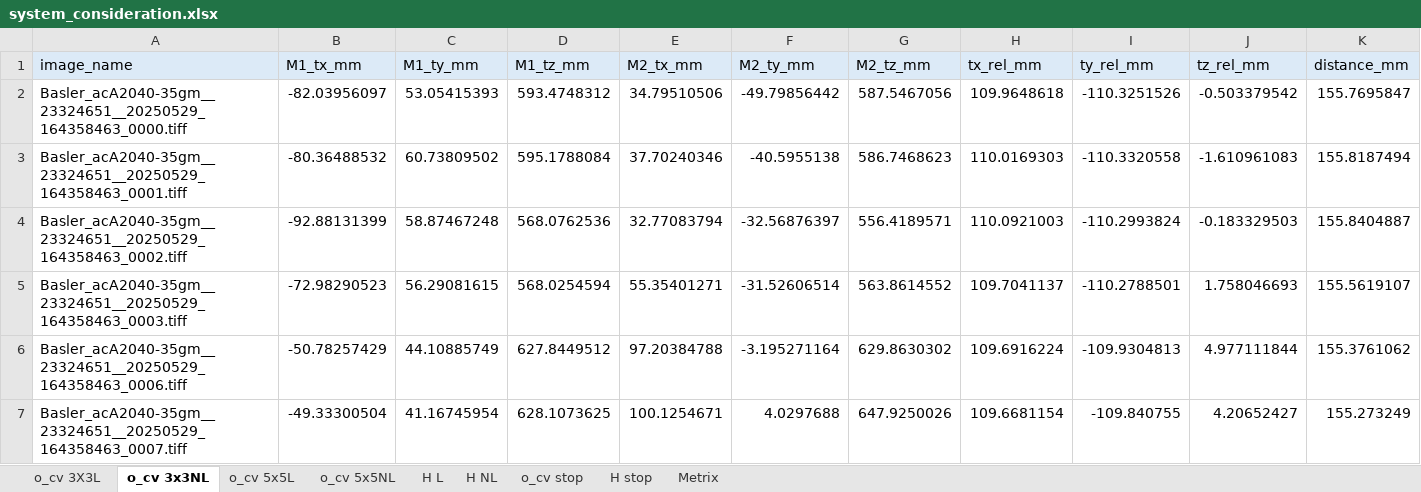
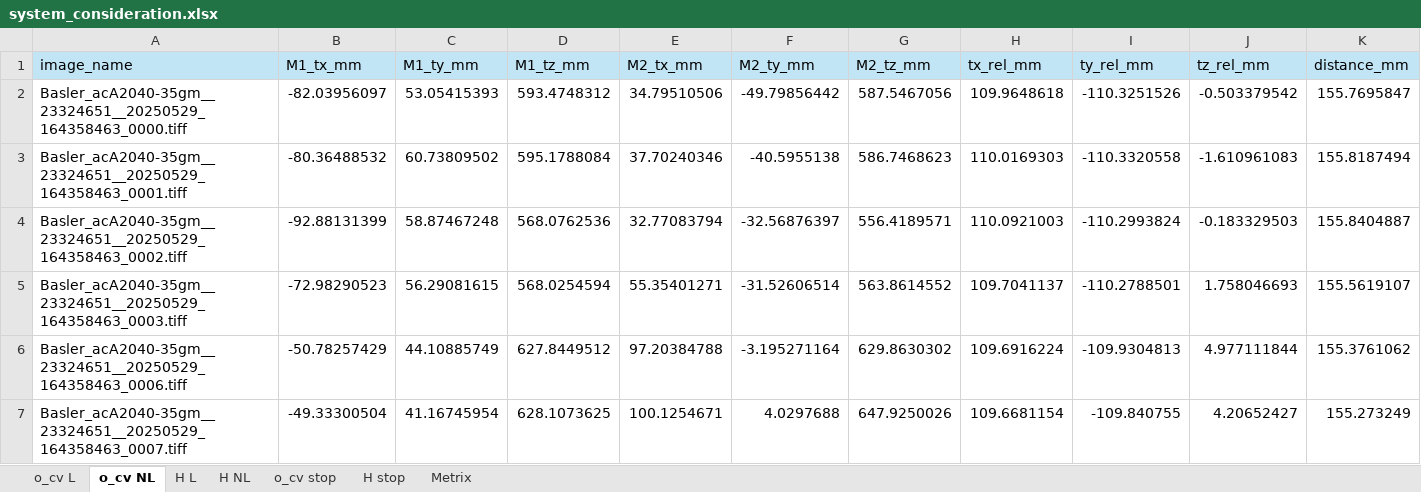
Before and after one commit to banksAcc/Halcon_Charuco_comparison, an Excel workbook: output/system_consideration.xlsx, sheet o_cv NL, drawn as a sheet; only a part is shown; values as stored, in another font and other column widths than the file's, no borders; the diff covers the shown part only; the diff names each change by its address in the sheet, - before the commit and + after, or states it on an @@ line.

```diff
--- a/output/system_consideration.xlsx (sheet o_cv NL)
+++ b/output/system_consideration.xlsx (sheet o_cv NL)
-sheet tab: o_cv 3X3L
+sheet tab: o_cv L
-sheet tab: o_cv 3x3NL
+sheet tab: o_cv NL
-sheet tab: o_cv 5x5L
-sheet tab: o_cv 5x5NL
-A1:K1 fill: #DCEAF7
+A1:K1 fill: #C1E5F5
```
Also changed, not shown: cell formats elsewhere in this sheet, sheet H stop, sheet o_cv stop, sheet H NL, sheet H L, sheet Metrix, sheet o_cv L.
